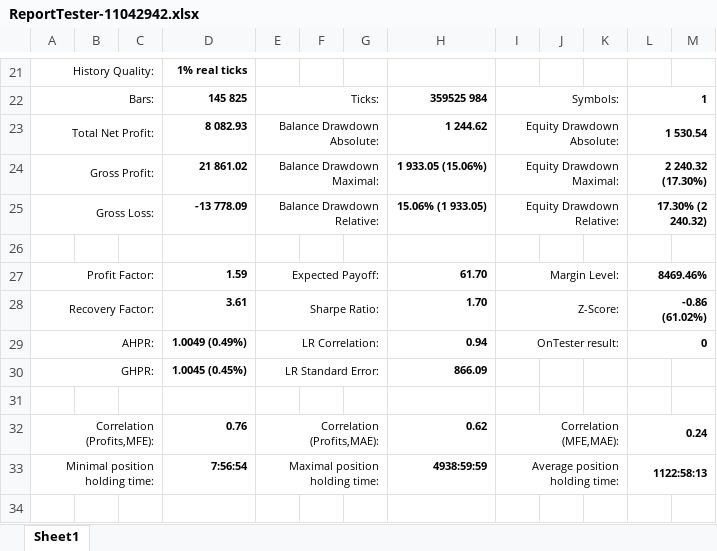
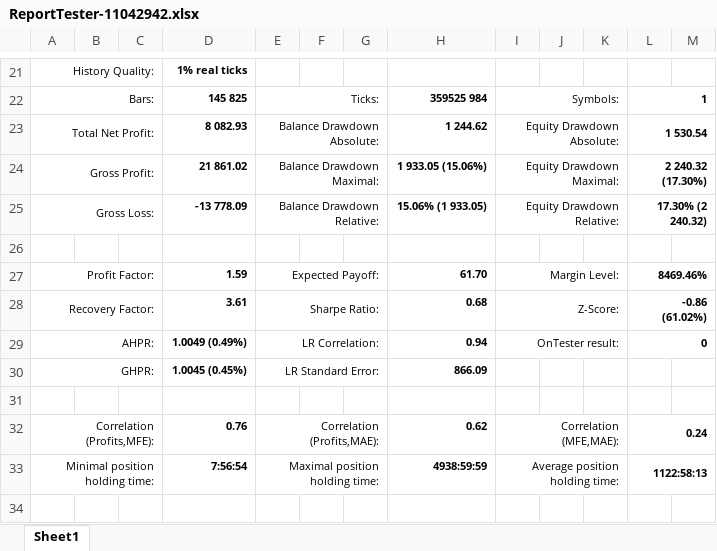
Before and after one commit to kmavyrle/QuantMasterFund, an Excel workbook: USDJPY Defensive Trend-Following/ReportTester-11042942.xlsx, sheet Sheet1, drawn as a sheet; only a part is shown, gaps mark what is left out; values as stored, in another font and other column widths than the file's, no borders; charts and pictures not drawn; the diff names each change by its address in the sheet, - before the commit and + after, or states it on an @@ line.

```diff
--- a/USDJPY Defensive Trend-Following/ReportTester-11042942.xlsx (sheet Sheet1)
+++ b/USDJPY Defensive Trend-Following/ReportTester-11042942.xlsx (sheet Sheet1)
-H28: 1.70
+H28: 0.68
```
Also changed, not shown: charts or pictures, EURGBP Regime-Constrained Fader/ReportTester-11042942.xlsx, 3 other files.
